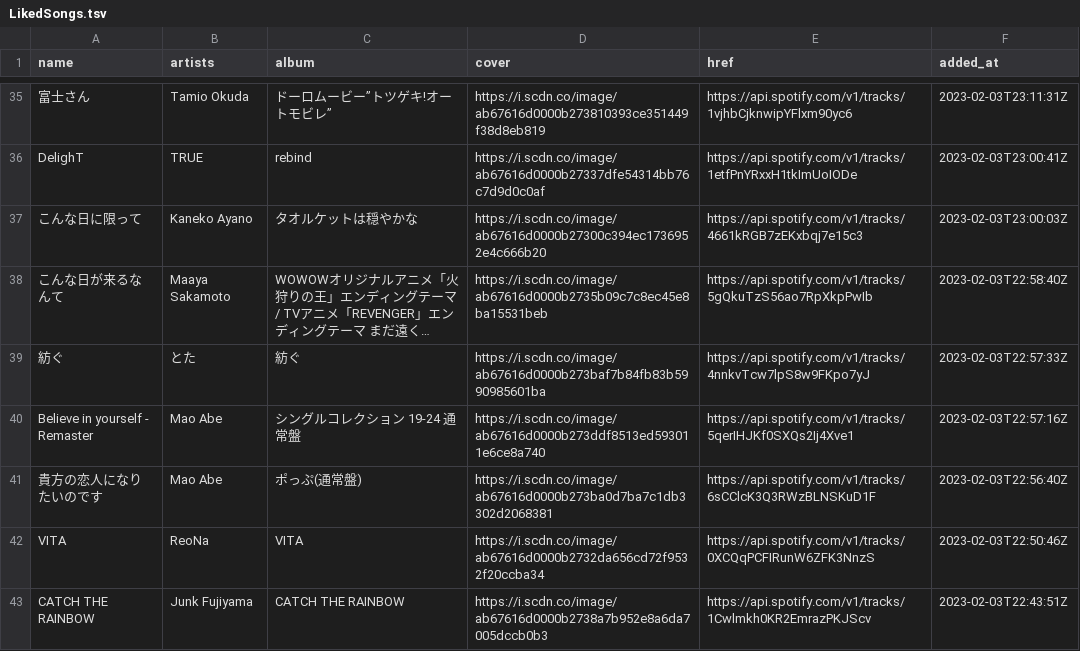
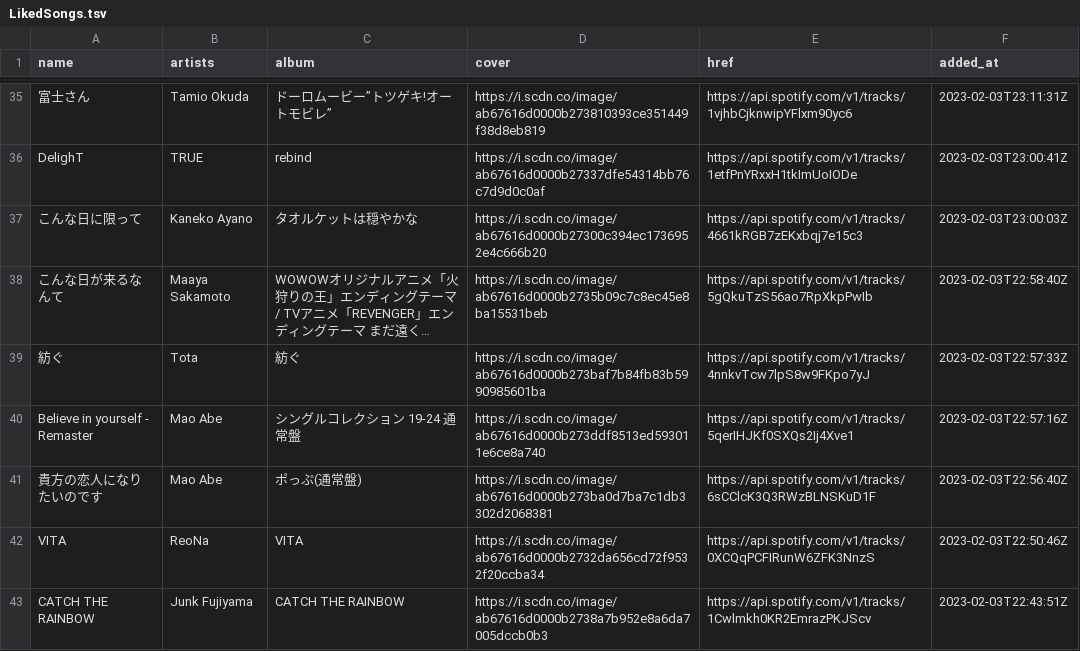
Before and after one commit to nyok/MySpotifyLikedSongs, a TSV file: LikedSongs/LikedSongs.tsv, drawn as a sheet; only a part is shown, gaps mark what is left out; long unchanged cells end in …; the diff names each change by its address in the sheet, - before the commit and + after, or states it on an @@ line.

Commit message:
New songs (Automatic update)

```diff
--- a/LikedSongs/LikedSongs.tsv
+++ b/LikedSongs/LikedSongs.tsv
-B39 (artists): とた
+B39 (artists): Tota
```
